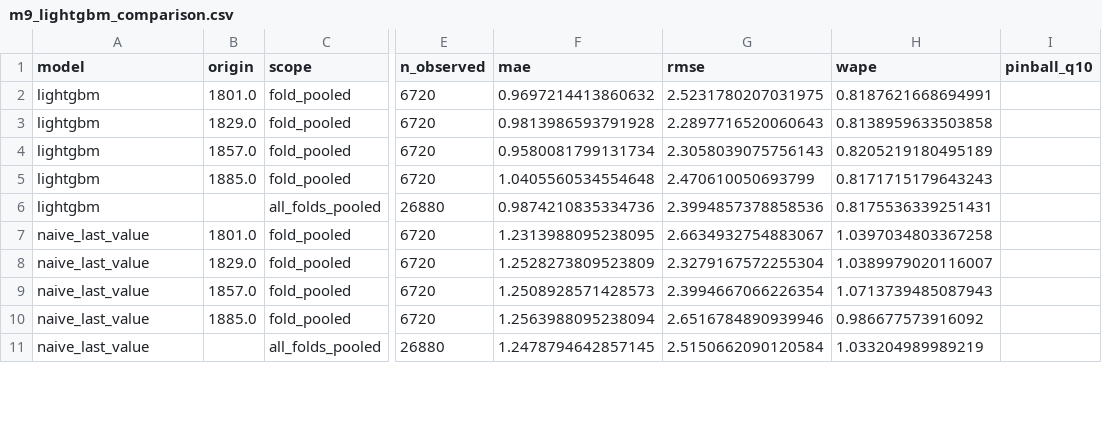
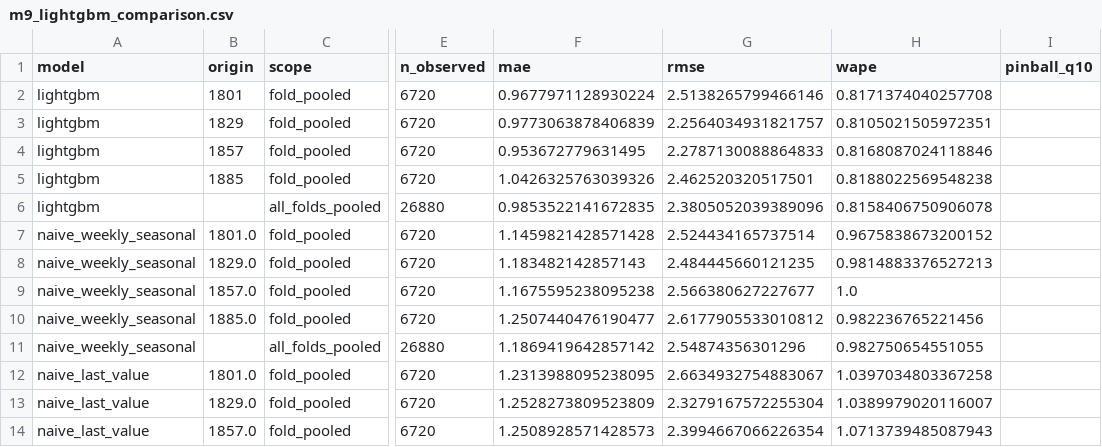
Before and after one commit to Jgauri24/aml-project, a CSV file: reports/m9_lightgbm_comparison.csv, drawn as a sheet; only a part is shown, gaps mark what is left out; the shorter side is filled out with more unchanged rows; the diff covers the shown part only; the diff names each change by its address in the sheet, - before the commit and + after, or states it on an @@ line.

```diff
--- a/reports/m9_lightgbm_comparison.csv
+++ b/reports/m9_lightgbm_comparison.csv
-B2 (origin): 1801.0
+B2 (origin): 1801
-F2 (mae): 0.9697214413860632
+F2 (mae): 0.9677971128930224
-G2 (rmse): 2.5231780207031975
+G2 (rmse): 2.5138265799466146
-H2 (wape): 0.8187621668694991
+H2 (wape): 0.8171374040257708
-B3 (origin): 1829.0
+B3 (origin): 1829
-F3 (mae): 0.9813986593791928
+F3 (mae): 0.9773063878406839
-G3 (rmse): 2.2897716520060643
+G3 (rmse): 2.2564034931821757
-H3 (wape): 0.8138959633503858
+H3 (wape): 0.8105021505972351
-B4 (origin): 1857.0
+B4 (origin): 1857
-F4 (mae): 0.9580081799131734
+F4 (mae): 0.953672779631495
-G4 (rmse): 2.3058039075756143
+G4 (rmse): 2.2787130088864833
-H4 (wape): 0.8205219180495189
+H4 (wape): 0.8168087024118846
-B5 (origin): 1885.0
+B5 (origin): 1885
-F5 (mae): 1.0405560534554648
+F5 (mae): 1.0426325763039326
-G5 (rmse): 2.470610050693799
+G5 (rmse): 2.462520320517501
-H5 (wape): 0.8171715179643243
+H5 (wape): 0.8188022569548238
-F6 (mae): 0.9874210835334736
+F6 (mae): 0.9853522141672835
-G6 (rmse): 2.3994857378858536
+G6 (rmse): 2.3805052039389096
-H6 (wape): 0.8175536339251431
+H6 (wape): 0.8158406750906078
@@ row 12 moved to row 7: naive_weekly_seasonal @@
@@ row 13 moved to row 8: naive_weekly_seasonal @@
@@ row 14 moved to row 9: naive_weekly_seasonal @@
@@ row 15 moved to row 10: naive_weekly_seasonal @@
@@ row 16 moved to row 11: naive_weekly_seasonal @@
```
Also changed, not shown: 8 added rows and 3 removed rows elsewhere in this file, 25 other files.
